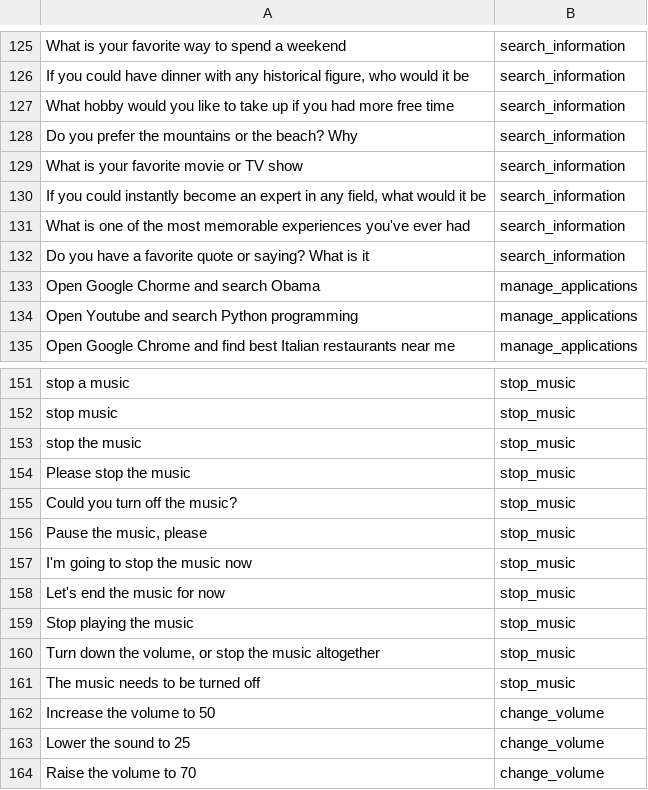
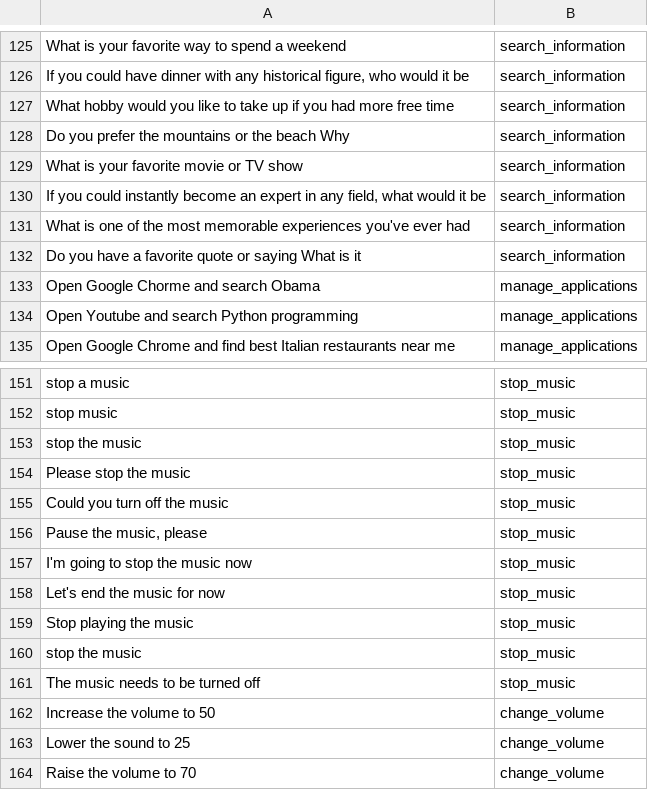
Before and after one commit to trunglam2002/Siri-for-computer, a CSV file: save_data/classify_duty.csv, drawn as a sheet; only a part is shown, gaps mark what is left out; the diff covers the shown part only.

```diff
--- a/save_data/classify_duty.csv
+++ b/save_data/classify_duty.csv
@@ -127,3 +127,3 @@ What is your favorite way to spend a weekend,search_information
 What hobby would you like to take up if you had more free time,search_information
-Do you prefer the mountains or the beach? Why,search_information
+Do you prefer the mountains or the beach Why,search_information
 What is your favorite movie or TV show,search_information
@@ -131,3 +131,3 @@ What is your favorite movie or TV show,search_information
 What is one of the most memorable experiences you've ever had,search_information
-Do you have a favorite quote or saying? What is it,search_information
+Do you have a favorite quote or saying What is it,search_information
 Open Google Chorme and search Obama,manage_applications
@@ -154,3 +154,3 @@ stop the music,stop_music
 Please stop the music,stop_music
-Could you turn off the music?,stop_music
+Could you turn off the music,stop_music
 "Pause the music, please",stop_music
@@ -159,3 +159,3 @@ Let's end the music for now,stop_music
 Stop playing the music,stop_music
-"Turn down the volume, or stop the music altogether",stop_music
+stop the music,stop_music
 The music needs to be turned off,stop_music
```
Also changed, not shown: 38 added rows elsewhere in this file, 13 other files.
